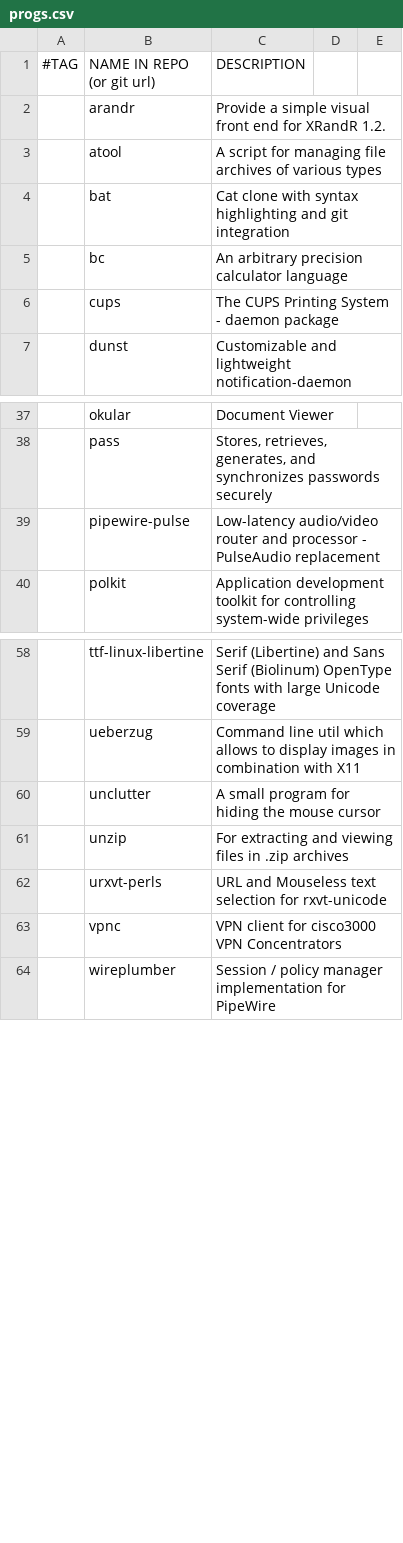
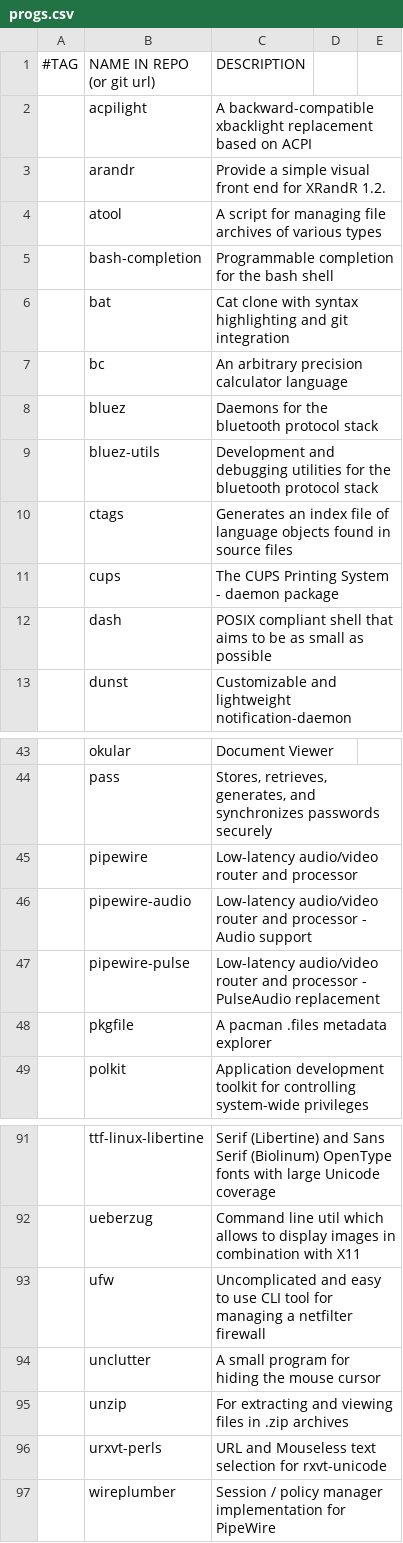
Before and after one commit to mjellis1687/marbs, a CSV file: progs.csv, drawn as a sheet; only a part is shown, gaps mark what is left out; removed rows and columns are numbered as before the commit, all else as after; the diff covers the shown part only; the diff names each change by its address in the sheet, - before the commit and + after, or states it on an @@ line.

Commit message:
Update programs for sinkpad

```diff
--- a/progs.csv
+++ b/progs.csv
+row 2:  | acpilight | A backward-compatible xbacklight replacement based on ACPI
+row 5:  | bash-completion | Programmable completion for the bash shell
+row 8:  | bluez | Daemons for the bluetooth protocol stack
+row 9:  | bluez-utils | Development and debugging utilities for the bluetooth protocol stack
+row 10:  | ctags | Generates an index file of language objects found in source files
+row 12:  | dash | POSIX compliant shell that aims to be as small as possible
+row 45:  | pipewire | Low-latency audio/video router and processor
+row 46:  | pipewire-audio | Low-latency audio/video router and processor - Audio support
+row 48:  | pkgfile | A pacman .files metadata explorer
+row 93:  | ufw | Uncomplicated and easy to use CLI tool for managing a netfilter firewall
-row 63:  | vpnc | VPN client for cisco3000 VPN Concentrators
```
Also changed, not shown: 26 added rows and 2 removed rows elsewhere in this file.
